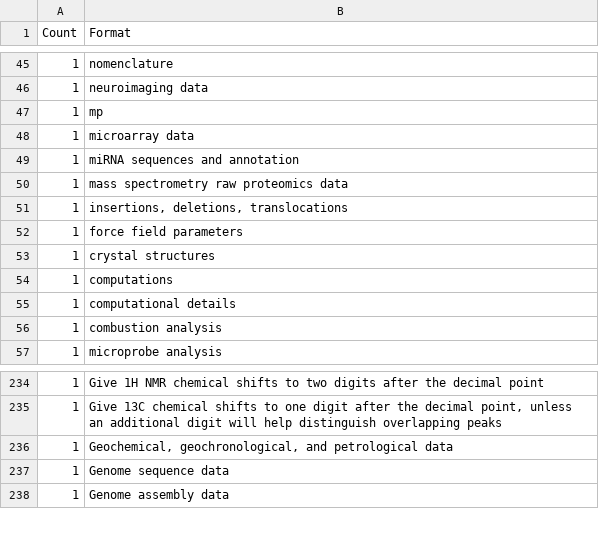
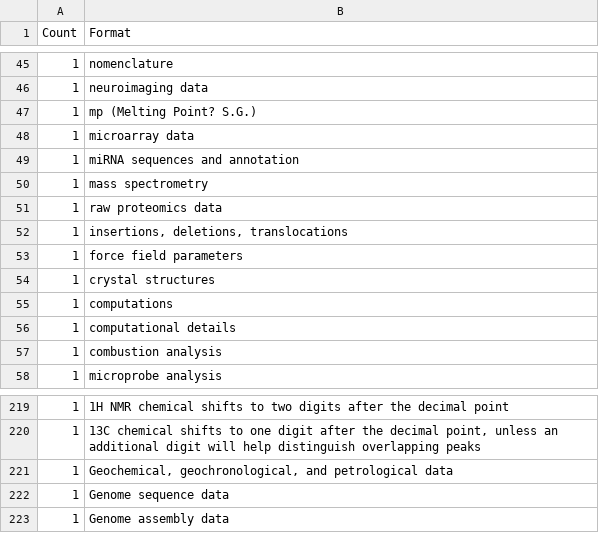
Before and after one commit to sauliusg/Journal-Research-Data-Policy, a TSV file: data/analysis/saulius-generate-overview/formats-EDITED.tsv, drawn as a sheet; only a part is shown, gaps mark what is left out; the diff covers the shown part only.

Commit message:
Celand up the "formats-EDITED.tsv" file up to he letter "D".

```diff
--- a/data/analysis/saulius-generate-overview/formats-EDITED.tsv
+++ b/data/analysis/saulius-generate-overview/formats-EDITED.tsv
@@ -46,6 +46,7 @@ Count	Format
 1	neuroimaging data
-1	mp
+1	mp (Melting Point? S.G.)
 1	microarray data
 1	miRNA sequences and annotation
-1	mass spectrometry raw proteomics data
+1	mass spectrometry
+1	raw proteomics data
 1	insertions, deletions, translocations
@@ -234,3 +219,3 @@ Count	Format
-1	Give 1H NMR chemical shifts to two digits after the decimal point
-1	Give 13C chemical shifts to one digit after the decimal point, unless an additional digit will help distinguish overlapping peaks
+1	1H NMR chemical shifts to two digits after the decimal point
+1	13C chemical shifts to one digit after the decimal point, unless an additional digit will help distinguish overlapping peaks
 1	Geochemical, geochronological, and petrological data
```
Also changed, not shown: 5 added rows, 26 removed rows and 25 edited cells elsewhere in this file.
